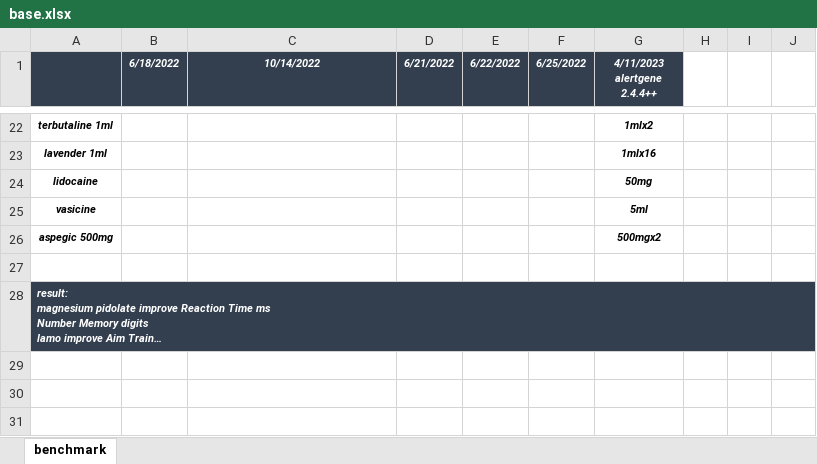
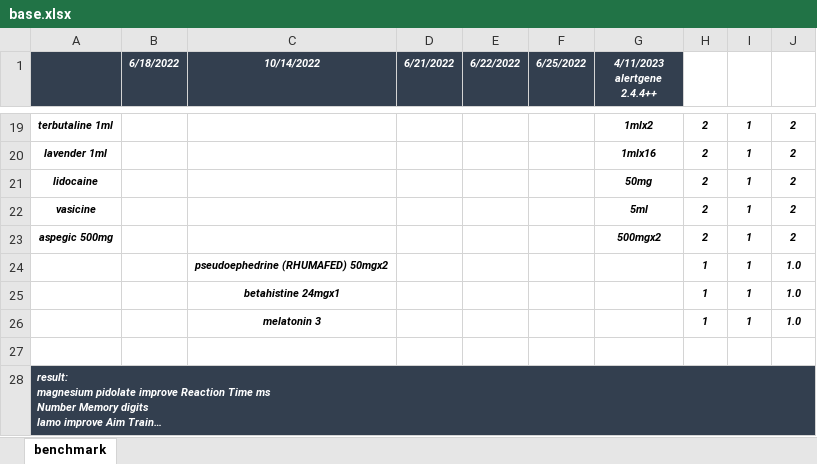
Before and after one commit to ibtisammidlet/biotune, an Excel workbook: benchmark/base.xlsx, sheet benchmark, drawn as a sheet; only a part is shown, gaps mark what is left out; long unchanged cells end in …; values as stored, in another font and other column widths than the file's, no borders; conditional formats not drawn; addresses are those after the commit; the diff covers the shown part only; the diff names each change by its address in the sheet, - before the commit and + after, or states it on an @@ line.

```diff
--- a/benchmark/base.xlsx (sheet benchmark)
+++ b/benchmark/base.xlsx (sheet benchmark)
-H19:H23: (empty)
+H19:H23: 2
-I19:I23: (empty)
+I19:I23: 1
-J19:J23: (empty)
+J19:J23: 2
+row 24:  |  | pseudoephedrine (RHUMAFED) 50mgx2 |  |  |  |  | 1 | 1 | 1.0
+row 25:  |  | betahistine 24mgx1 |  |  |  |  | 1 | 1 | 1.0
+row 26:  |  | melatonin 3 |  |  |  |  | 1 | 1 | 1.0
```
Also changed, not shown: 5 added rows, 8 removed rows, 6 edited cells and cell formats elsewhere in this sheet, formulas that keep their value, 7 other files.
